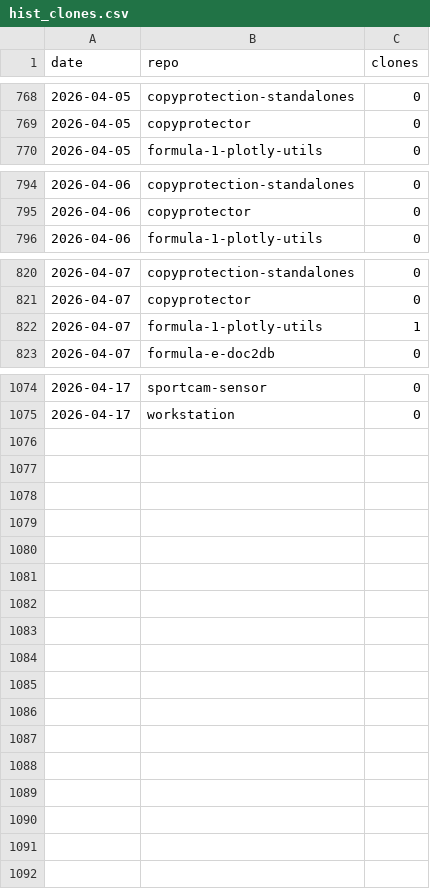
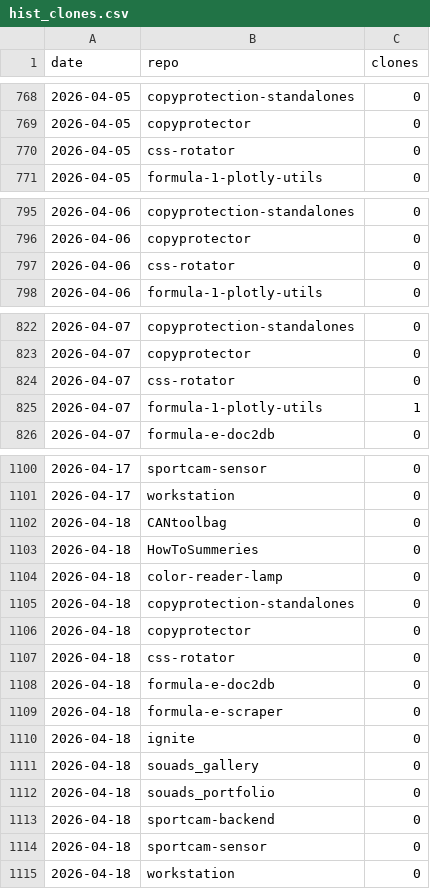
Before and after one commit to protogia/github-repo-stats, a CSV file: data/hist_clones.csv, drawn as a sheet; only a part is shown, gaps mark what is left out; the diff covers the shown part only; the diff names each change by its address in the sheet, - before the commit and + after, or states it on an @@ line.

```diff
--- a/data/hist_clones.csv
+++ b/data/hist_clones.csv
+row 770: 2026-04-05 | css-rotator | 0
+row 797: 2026-04-06 | css-rotator | 0
+row 824: 2026-04-07 | css-rotator | 0
+row 1102: 2026-04-18 | CANtoolbag | 0
+row 1103: 2026-04-18 | HowToSummeries | 0
+row 1104: 2026-04-18 | color-reader-lamp | 0
+row 1105: 2026-04-18 | copyprotection-standalones | 0
+row 1106: 2026-04-18 | copyprotector | 0
+row 1107: 2026-04-18 | css-rotator | 0
+row 1108: 2026-04-18 | formula-e-doc2db | 0
+row 1109: 2026-04-18 | formula-e-scraper | 0
+row 1110: 2026-04-18 | ignite | 0
+row 1111: 2026-04-18 | souads_gallery | 0
+row 1112: 2026-04-18 | souads_portfolio | 0
+row 1113: 2026-04-18 | sportcam-backend | 0
+row 1114: 2026-04-18 | sportcam-sensor | 0
+row 1115: 2026-04-18 | workstation | 0
```
Also changed, not shown: 23 added rows elsewhere in this file, data/hist_commits.csv, data/hist_general.csv, 5 other files.
